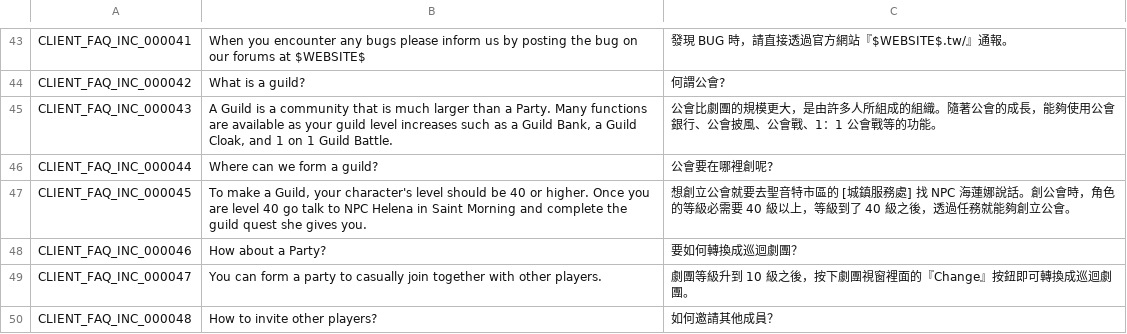
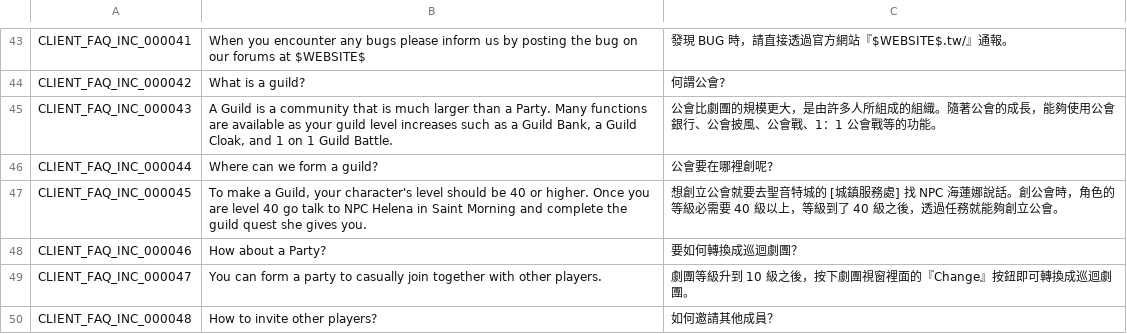
Before and after one commit to Gala-Lab/Flyff-Universe-Translations, a CSV file: Traditional_Chinese/HelpFAQ.csv, drawn as a sheet; only a part is shown, gaps mark what is left out.

Commit message:
Update translations for Flaris and Saint City in Traditional Chinese files

```diff
--- a/Traditional_Chinese/HelpFAQ.csv
+++ b/Traditional_Chinese/HelpFAQ.csv
@@ -46,3 +46,3 @@ CLIENT_FAQ_INC_000043,"A Guild is a community that is much larger than a Party.
 CLIENT_FAQ_INC_000044,Where can we form a guild?,公會要在哪裡創呢?
-CLIENT_FAQ_INC_000045,"To make a Guild, your character's level should be 40 or higher. Once you are level 40 go talk to NPC Helena in Saint Morning and complete the guild quest she gives you.",想創立公會就要去聖音特市區的 [城鎮服務處] 找 NPC 海蓮娜說話。創公會時，角色的等級必需要 40 級以上，等級到了 40 級之後，透過任務就能夠創立公會。
+CLIENT_FAQ_INC_000045,"To make a Guild, your character's level should be 40 or higher. Once you are level 40 go talk to NPC Helena in Saint Morning and complete the guild quest she gives you.",想創立公會就要去聖音特城的 [城鎮服務處] 找 NPC 海蓮娜說話。創公會時，角色的等級必需要 40 級以上，等級到了 40 級之後，透過任務就能夠創立公會。
 CLIENT_FAQ_INC_000046,How about a Party?,要如何轉換成巡迴劇團？
```
Also changed, not shown: Traditional_Chinese/Controls.csv, Traditional_Chinese/Dialogs.csv, 6 other files.
